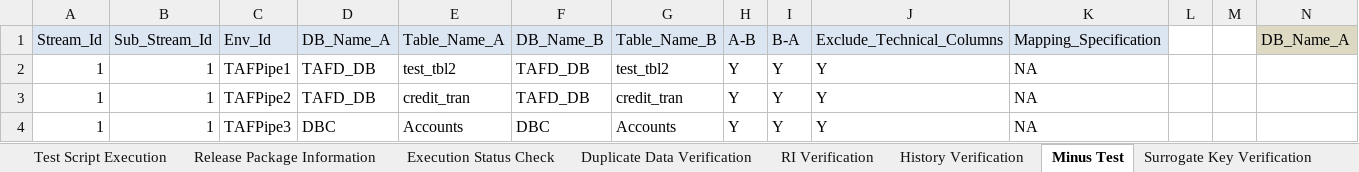
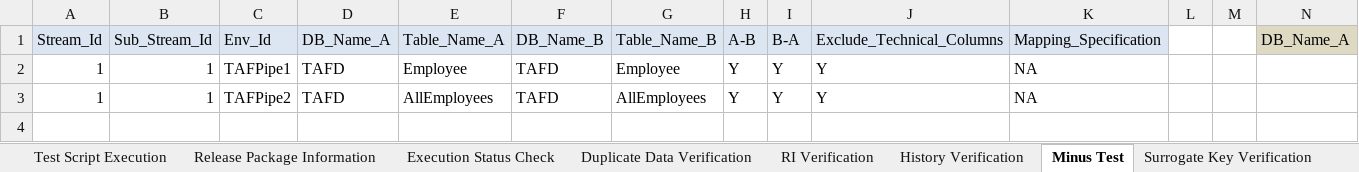
Before and after one commit to Tayyba23/TAFTest2, an Excel workbook: Input Parameter Files/Test Automation Framework Metadata.xlsm, sheet Minus Test, drawn as a sheet; only a part is shown; values as stored, in another font and other column widths than the file's, no borders; rows hold the shown columns only; the diff names each change by its address in the sheet, - before the commit and + after, or states it on an @@ line.

```diff
--- a/Input Parameter Files/Test Automation Framework Metadata.xlsm (sheet Minus Test)
+++ b/Input Parameter Files/Test Automation Framework Metadata.xlsm (sheet Minus Test)
-D2:D3: TAFD_DB
+D2:D3: TAFD
-E2: test_tbl2
+E2: Employee
-F2:F3: TAFD_DB
+F2:F3: TAFD
-G2: test_tbl2
+G2: Employee
-E3: credit_tran
+E3: AllEmployees
-G3: credit_tran
+G3: AllEmployees
-row 4: 1 | 1 | TAFPipe3 | DBC | Accounts | DBC | Accounts | Y | Y | Y | NA
```
Also changed, not shown: sheet Row Count & Metrics Collection, sheet Duplicate Data Verification, sheet Surrogate Key Verification, sheet RI Verification, sheet Configuration Parameters, charts or pictures.
